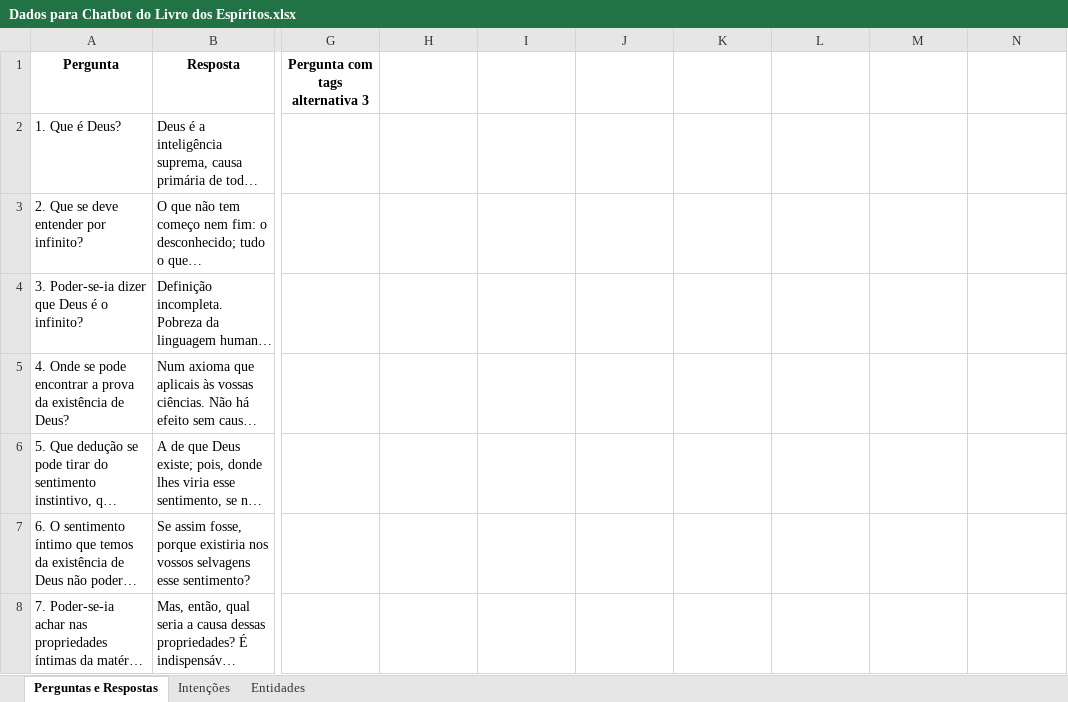
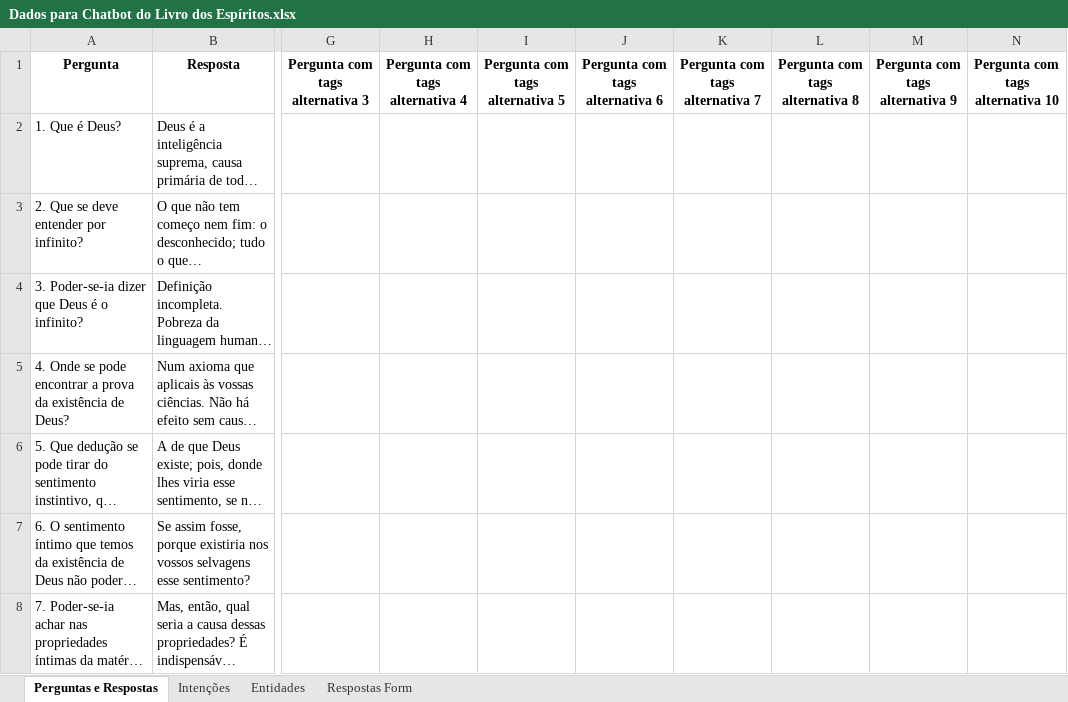
Before and after one commit to bpleao/spreadsheet2bot, an Excel workbook: Dados para Chatbot do Livro dos Espíritos.xlsx, sheet Perguntas e Respostas, drawn as a sheet; only a part is shown, gaps mark what is left out; long unchanged cells end in …; values as stored, in another font and other column widths than the file's, no borders; charts and pictures and conditional formats not drawn; the diff names each change by its address in the sheet, - before the commit and + after, or states it on an @@ line.

```diff
--- a/Dados para Chatbot do Livro dos Espíritos.xlsx (sheet Perguntas e Respostas)
+++ b/Dados para Chatbot do Livro dos Espíritos.xlsx (sheet Perguntas e Respostas)
+sheet tab: Respostas Form
-H1: (empty)
+H1: Pergunta com tags alternativa 4
-I1: (empty)
+I1: Pergunta com tags alternativa 5
-J1: (empty)
+J1: Pergunta com tags alternativa 6
-K1: (empty)
+K1: Pergunta com tags alternativa 7
-L1: (empty)
+L1: Pergunta com tags alternativa 8
-M1: (empty)
+M1: Pergunta com tags alternativa 9
-N1: (empty)
+N1: Pergunta com tags alternativa 10
```
Also changed, not shown: sheet Entidades, charts or pictures, 1 other file.
